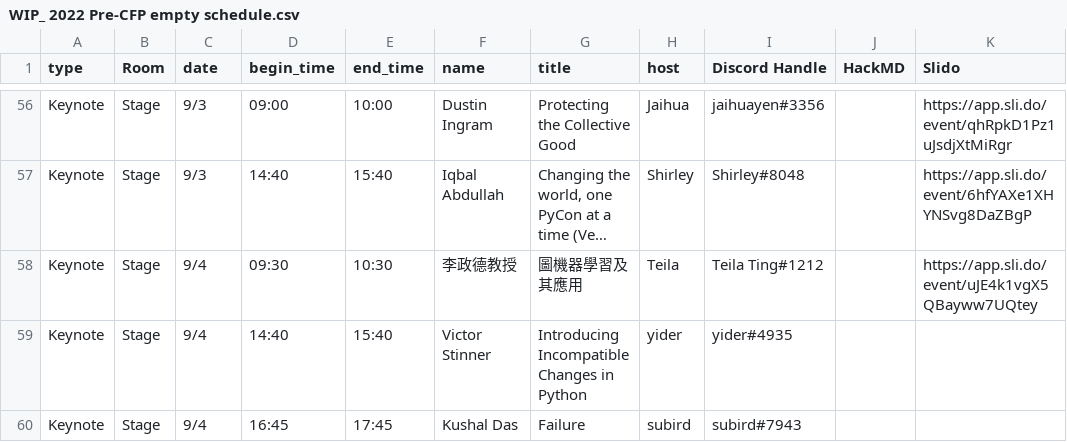
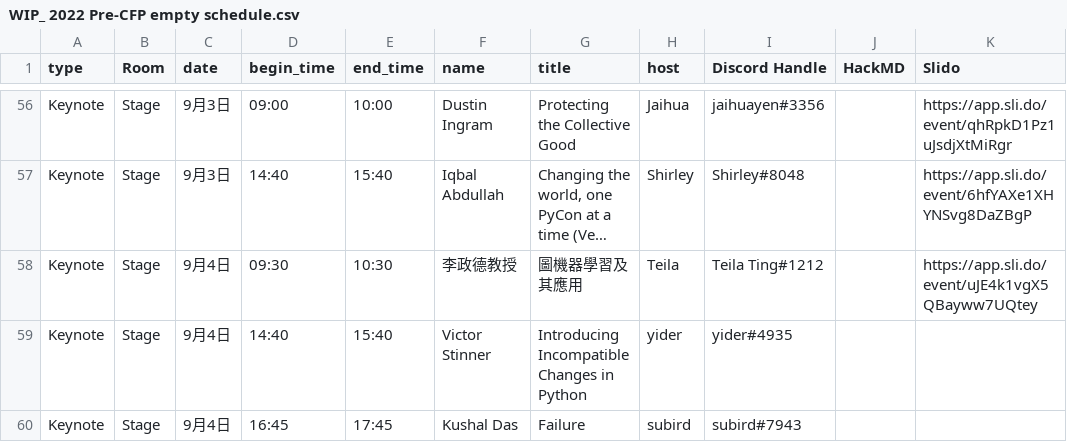
Before and after one commit to pycontw/hackmd_note_manager, a CSV file: note_data/WIP_ 2022 Pre-CFP empty schedule.csv, drawn as a sheet; only a part is shown, gaps mark what is left out; long unchanged cells end in …; the diff covers the shown part only; the diff names each change by its address in the sheet, - before the commit and + after, or states it on an @@ line.

```diff
--- a/note_data/WIP_ 2022 Pre-CFP empty schedule.csv
+++ b/note_data/WIP_ 2022 Pre-CFP empty schedule.csv
-C56:C57 (date): 9/3
+C56:C57 (date): 9月3日
-C58:C60 (date): 9/4
+C58:C60 (date): 9月4日
```
Also changed, not shown: 55 edited cells elsewhere in this file.
